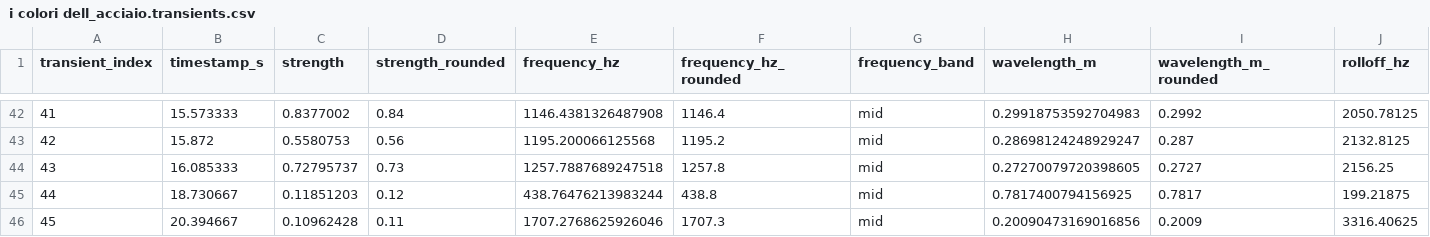
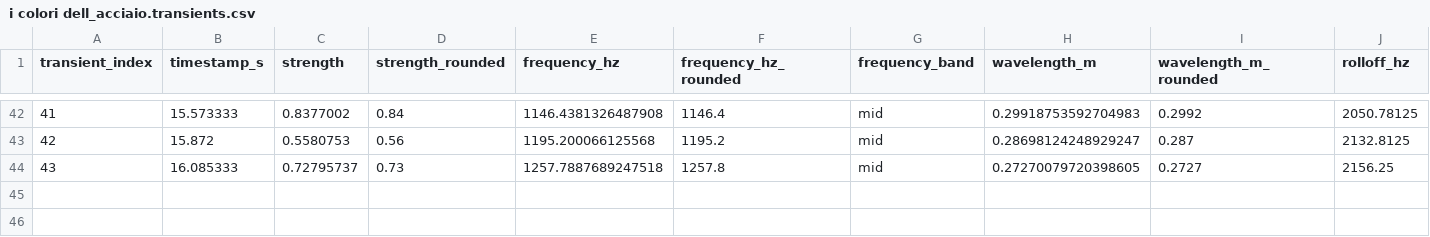
Before and after one commit to bbtgnn/metamorfosi-sonore, a CSV file: research/data/i colori dell_acciaio.transients.csv, drawn as a sheet; only a part is shown, gaps mark what is left out; rows hold the shown columns only; the diff names each change by its address in the sheet, - before the commit and + after, or states it on an @@ line.

```diff
--- a/research/data/i colori dell_acciaio.transients.csv
+++ b/research/data/i colori dell_acciaio.transients.csv
-row 45: 44 | 18.730667 | 0.11851203 | 0.12 | 438.76476213983244 | 438.8 | mid | 0.7817400794156925 | 0.7817 | 199.21875
-row 46: 45 | 20.394667 | 0.10962428 | 0.11 | 1707.2768625926046 | 1707.3 | mid | 0.20090473169016856 | 0.2009 | 3316.40625
```
Also changed, not shown: 4 other files.
